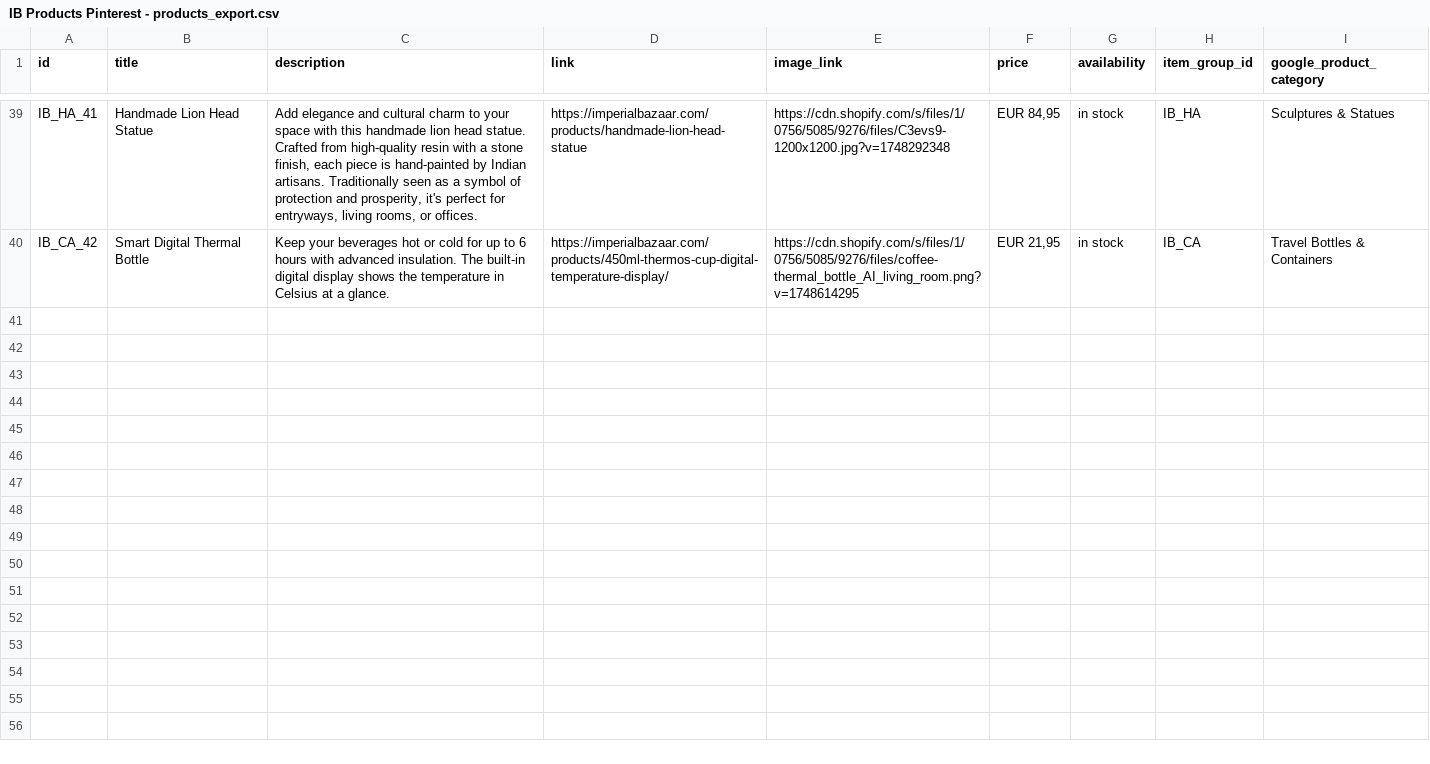
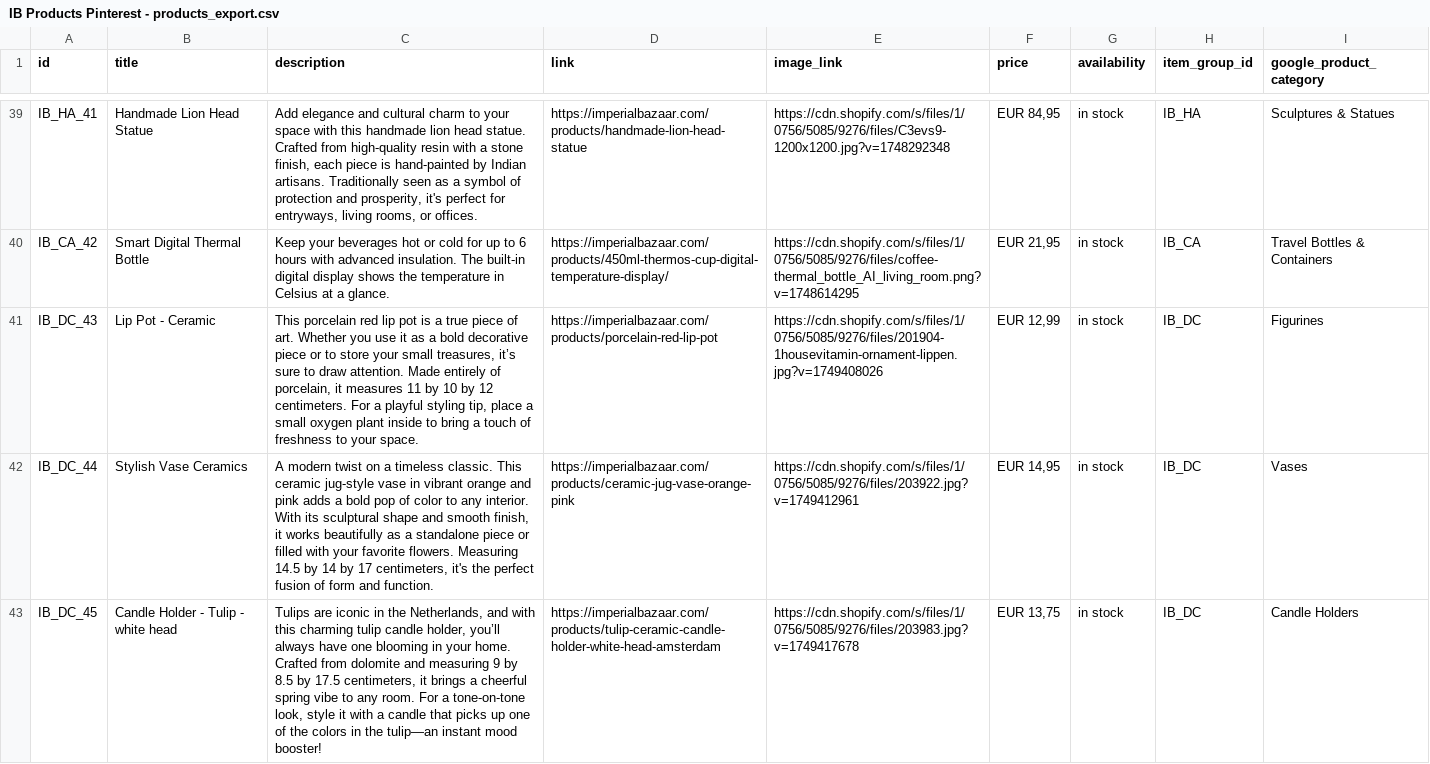
Before and after one commit to Iago0815/IB, a CSV file: IB Products Pinterest - products_export.csv, drawn as a sheet; only a part is shown, gaps mark what is left out; the diff names each change by its address in the sheet, - before the commit and + after, or states it on an @@ line.

Commit message:
update data

```diff
--- a/IB Products Pinterest - products_export.csv
+++ b/IB Products Pinterest - products_export.csv
+row 41: IB_DC_43 | Lip Pot - Ceramic | This porcelain red lip pot is a true piece of art. Whether you use it as a bold decorative piece or to store your small treasures, it’s sure to draw attention. Made entirely of porcelain, it measures 11 by 10 by 12 centimeters. For a playful styling tip, place a small oxygen plant inside to bring a touch of freshness to your space. | https://imperialbazaar.com/products/porcelain-red-lip-pot | https://cdn.shopify.com/s/files/1/0756/5085/9276/files/201904-1housevitamin-ornament-lippen.jpg?v=1749408026 | EUR 12,99 | in stock | IB_DC | Figurines
+row 42: IB_DC_44 | Stylish Vase Ceramics | A modern twist on a timeless classic. This ceramic jug-style vase in vibrant orange and pink adds a bold pop of color to any interior. With its sculptural shape and smooth finish, it works beautifully as a standalone piece or filled with your favorite flowers. Measuring 14.5 by 14 by 17 centimeters, it's the perfect fusion of form and function. | https://imperialbazaar.com/products/ceramic-jug-vase-orange-pink | https://cdn.shopify.com/s/files/1/0756/5085/9276/files/203922.jpg?v=1749412961 | EUR 14,95 | in stock | IB_DC | Vases
+row 43: IB_DC_45 | Candle Holder - Tulip - white head | Tulips are iconic in the Netherlands, and with this charming tulip candle holder, you’ll always have one blooming in your home. Crafted from dolomite and measuring 9 by 8.5 by 17.5 centimeters, it brings a cheerful spring vibe to any room. For a tone-on-tone look, style it with a candle that picks up one of the colors in the tulip—an instant mood booster! | https://imperialbazaar.com/products/tulip-ceramic-candle-holder-white-head-amsterdam | https://cdn.shopify.com/s/files/1/0756/5085/9276/files/203983.jpg?v=1749417678 | EUR 13,75 | in stock | IB_DC | Candle Holders
```
